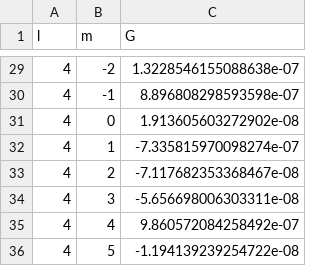
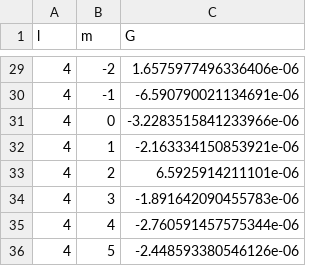
Before and after one commit to therealmcdee/Glm_mapping, a CSV file: testGpredict.csv, drawn as a sheet; only a part is shown, gaps mark what is left out; the diff covers the shown part only.

```diff
--- a/testGpredict.csv
+++ b/testGpredict.csv
@@ -29,8 +29,8 @@ l,m,G
-4,-2,1.3228546155088638e-07
-4,-1,8.896808298593598e-07
-4,0,1.913605603272902e-08
-4,1,-7.335815970098274e-07
-4,2,-7.117682353368467e-08
-4,3,-5.656698006303311e-08
-4,4,9.860572084258492e-07
-4,5,-1.194139239254722e-08
+4,-2,1.6575977496336406e-06
+4,-1,-6.590790021134691e-06
+4,0,-3.2283515841233966e-06
+4,1,-2.163334150853921e-06
+4,2,6.5925914211101e-06
+4,3,-1.891642090455783e-06
+4,4,-2.760591457575344e-06
+4,5,-2.448593380546126e-06
```
Also changed, not shown: 27 edited cells elsewhere in this file, testG.csv, testpos.csv, 2 other files.
